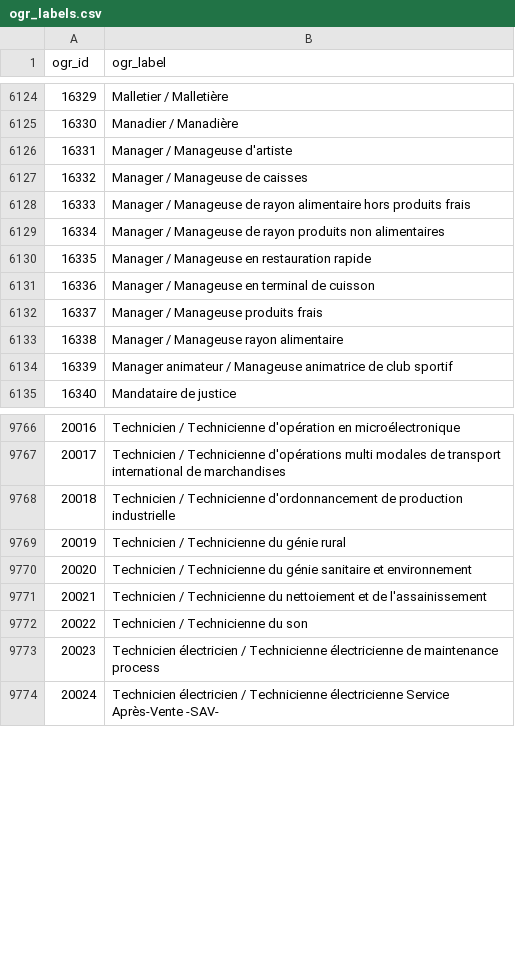
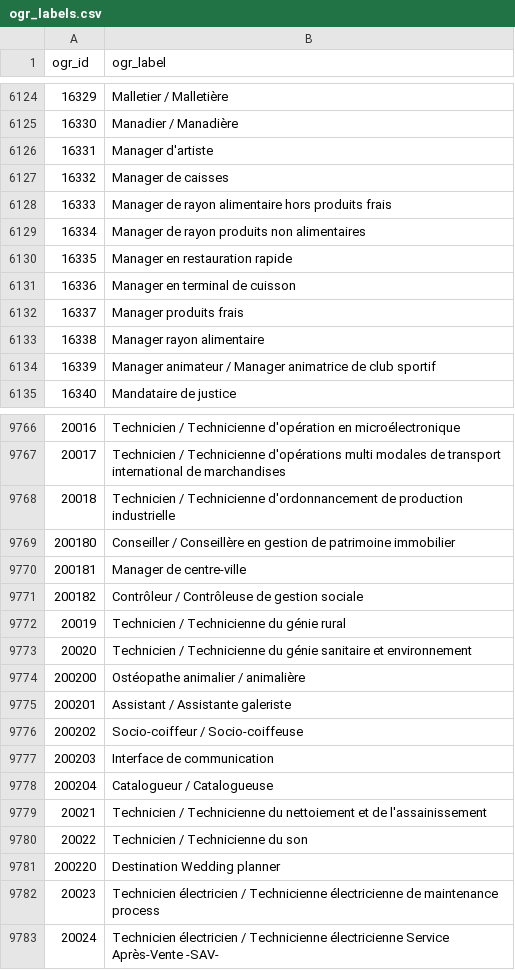
Before and after one commit to StartupsPoleEmploi/labonneboite, a CSV file: labonneboite/common/data/ogr_labels.csv, drawn as a sheet; only a part is shown, gaps mark what is left out; the diff covers the shown part only.

```diff
--- a/labonneboite/common/data/ogr_labels.csv
+++ b/labonneboite/common/data/ogr_labels.csv
@@ -6125,11 +6125,11 @@ ogr_id|ogr_label
 16330|Manadier / Manadière
-16331|Manager / Manageuse d'artiste
-16332|Manager / Manageuse de caisses
-16333|Manager / Manageuse de rayon alimentaire hors produits frais
-16334|Manager / Manageuse de rayon produits non alimentaires
-16335|Manager / Manageuse en restauration rapide
-16336|Manager / Manageuse en terminal de cuisson
-16337|Manager / Manageuse produits frais
-16338|Manager / Manageuse rayon alimentaire
-16339|Manager animateur / Manageuse animatrice de club sportif
+16331|Manager d'artiste
+16332|Manager de caisses
+16333|Manager de rayon alimentaire hors produits frais
+16334|Manager de rayon produits non alimentaires
+16335|Manager en restauration rapide
+16336|Manager en terminal de cuisson
+16337|Manager produits frais
+16338|Manager rayon alimentaire
+16339|Manager animateur / Manager animatrice de club sportif
 16340|Mandataire de justice
@@ -9768,6 +9768,15 @@ ogr_id|ogr_label
 20018|Technicien / Technicienne d'ordonnancement de production industrielle
+200180| Conseiller / Conseillère en gestion de patrimoine immobilier
+200181|Manager de centre-ville
+200182|Contrôleur / Contrôleuse de gestion sociale
 20019|Technicien / Technicienne du génie rural
 20020|Technicien / Technicienne du génie sanitaire et environnement
+200200|Ostéopathe animalier / animalière
+200201| Assistant / Assistante galeriste
+200202|Socio-coiffeur / Socio-coiffeuse
+200203|Interface de communication
+200204|Catalogueur / Catalogueuse
 20021|Technicien / Technicienne du nettoiement et de l'assainissement
 20022|Technicien / Technicienne du son
+200220|Destination Wedding planner
 20023|Technicien électricien / Technicienne électricienne de maintenance process
```
Also changed, not shown: 97 edited cells elsewhere in this file, labonneboite/common/data/ogr_rome_mapping.csv, 4 other files.
